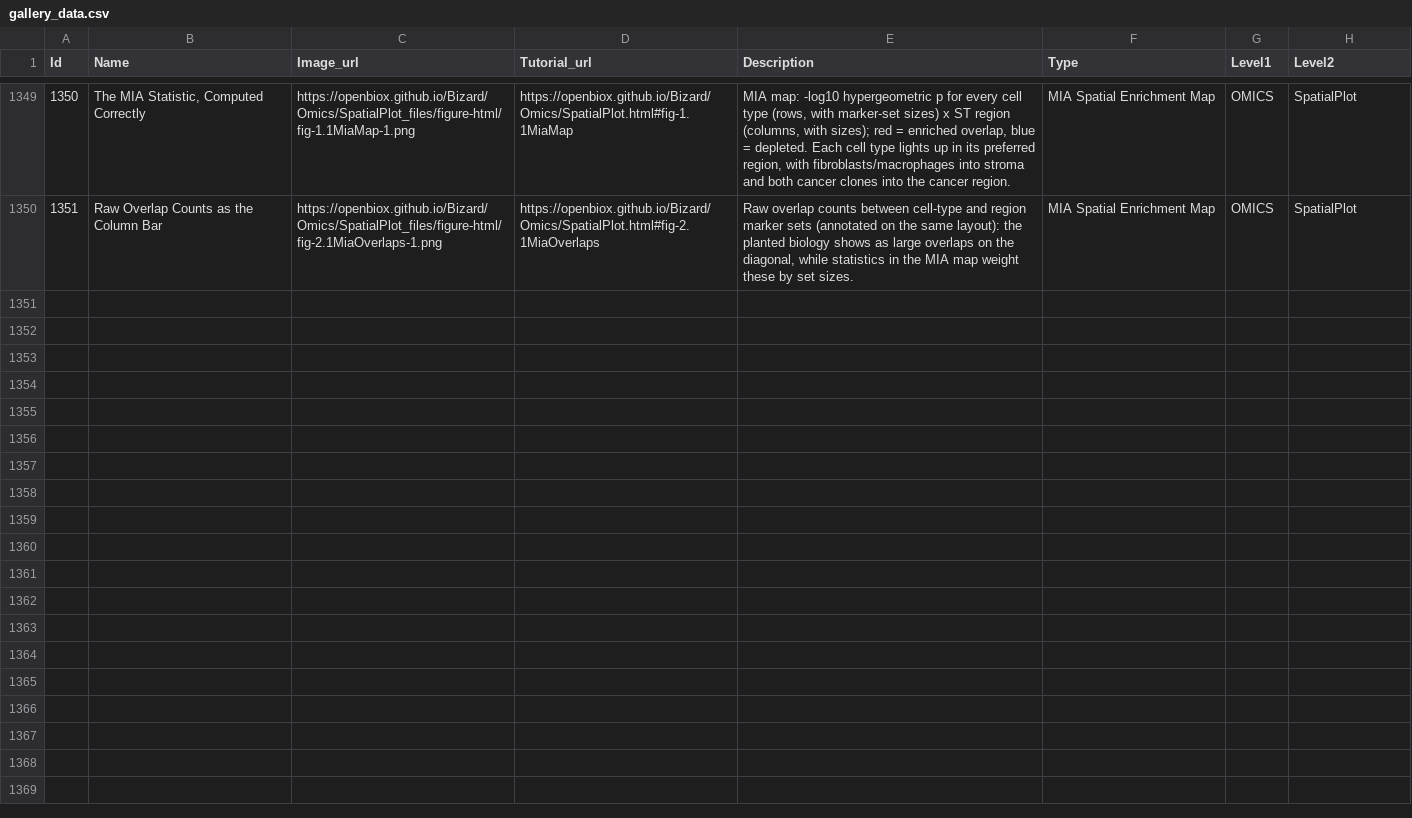
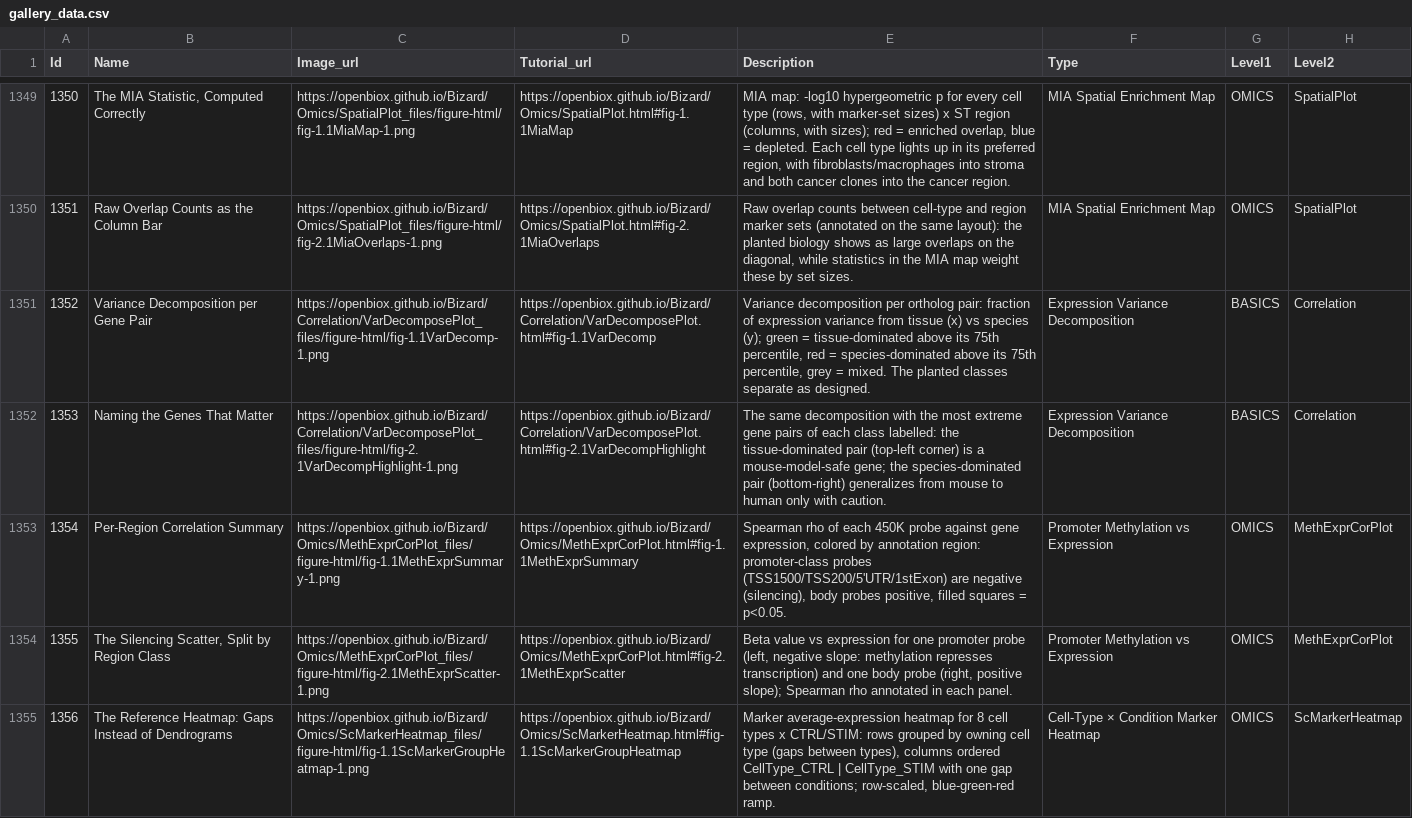
Before and after one commit to openbiox/Bizard, a CSV file: files/gallery_data.csv, drawn as a sheet; only a part is shown, gaps mark what is left out; the diff covers the shown part only.

```diff
--- a/files/gallery_data.csv
+++ b/files/gallery_data.csv
@@ -1350 +1350,6 @@ Id,Name,Image_url,Tutorial_url,Description,Type,Level1,Level2
 1351,Raw Overlap Counts as the Column Bar,https://openbiox.github.io/Bizard/Omics/SpatialPlot_files/figure-html/fig-2.1MiaOverlaps-1.png,https://openbiox.github.io/Bizard/Omics/SpatialPlot.html#fig-2.1MiaOverlaps,"Raw overlap counts between cell-type and region marker sets (annotated on the same layout): the planted biology shows as large overlaps on the diagonal, while statistics in the MIA map weight these by set sizes.",MIA Spatial Enrichment Map,OMICS,SpatialPlot
+1352,Variance Decomposition per Gene Pair,https://openbiox.github.io/Bizard/Correlation/VarDecomposePlot_files/figure-html/fig-1.1VarDecomp-1.png,https://openbiox.github.io/Bizard/Correlation/VarDecomposePlot.html#fig-1.1VarDecomp,"Variance decomposition per ortholog pair: fraction of expression variance from tissue (x) vs species (y); green = tissue-dominated above its 75th percentile, red = species-dominated above its 75th percentile, grey = mixed. The planted classes separate as designed.",Expression Variance Decomposition,BASICS,Correlation
+1353,Naming the Genes That Matter,https://openbiox.github.io/Bizard/Correlation/VarDecomposePlot_files/figure-html/fig-2.1VarDecompHighlight-1.png,https://openbiox.github.io/Bizard/Correlation/VarDecomposePlot.html#fig-2.1VarDecompHighlight,The same decomposition with the most extreme gene pairs of each class labelled: the tissue-dominated pair (top-left corner) is a mouse-model-safe gene; the species-dominated pair (bottom-right) generalizes from mouse to human only with caution.,Expression Variance Decomposition,BASICS,Correlation
+1354,Per-Region Correlation Summary,https://openbiox.github.io/Bizard/Omics/MethExprCorPlot_files/figure-html/fig-1.1MethExprSummary-1.png,https://openbiox.github.io/Bizard/Omics/MethExprCorPlot.html#fig-1.1MethExprSummary,"Spearman rho of each 450K probe against gene expression, colored by annotation region: promoter-class probes (TSS1500/TSS200/5'UTR/1stExon) are negative (silencing), body probes positive, filled squares = p<0.05.",Promoter Methylation vs Expression,OMICS,MethExprCorPlot
+1355,"The Silencing Scatter, Split by Region Class",https://openbiox.github.io/Bizard/Omics/MethExprCorPlot_files/figure-html/fig-2.1MethExprScatter-1.png,https://openbiox.github.io/Bizard/Omics/MethExprCorPlot.html#fig-2.1MethExprScatter,"Beta value vs expression for one promoter probe (left, negative slope: methylation represses transcription) and one body probe (right, positive slope); Spearman rho annotated in each panel.",Promoter Methylation vs Expression,OMICS,MethExprCorPlot
+1356,The Reference Heatmap: Gaps Instead of Dendrograms,https://openbiox.github.io/Bizard/Omics/ScMarkerHeatmap_files/figure-html/fig-1.1ScMarkerGroupHeatmap-1.png,https://openbiox.github.io/Bizard/Omics/ScMarkerHeatmap.html#fig-1.1ScMarkerGroupHeatmap,"Marker average-expression heatmap for 8 cell types x CTRL/STIM: rows grouped by owning cell type (gaps between types), columns ordered CellType_CTRL | CellType_STIM with one gap between conditions; row-scaled, blue-green-red ramp.",Cell-Type × Condition Marker Heatmap,OMICS,ScMarkerHeatmap
```
Also changed, not shown: 5 added rows elsewhere in this file, files/gallery_data_zh.csv, 6 other files.
